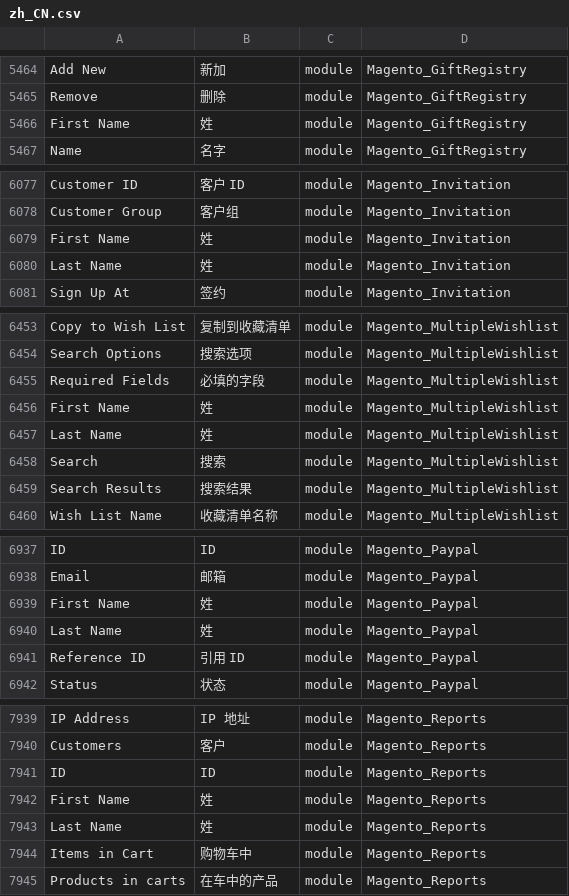
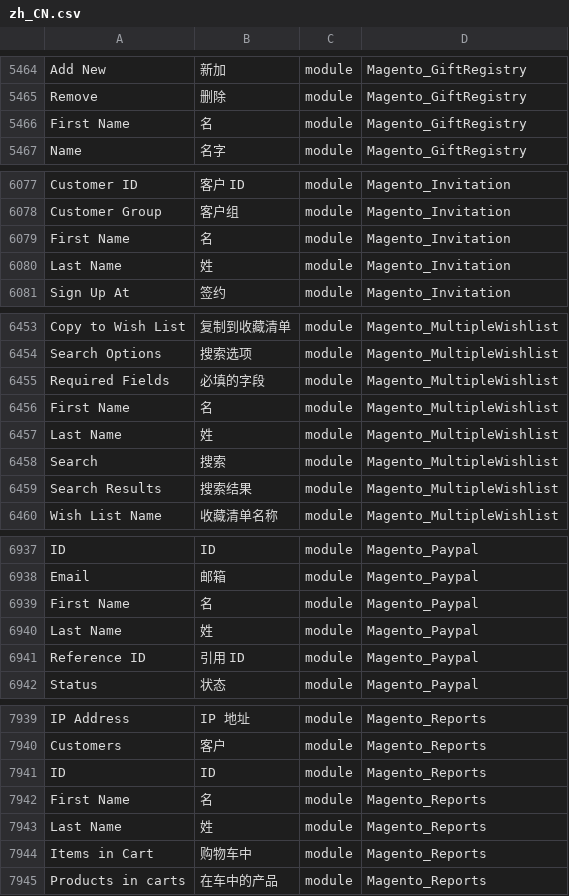
Before and after one commit to mageplaza/magento-2-chinese-language-pack, a CSV file: zh_CN.csv, drawn as a sheet; only a part is shown, gaps mark what is left out; the diff covers the shown part only; the diff names each change by its address in the sheet, - before the commit and + after, or states it on an @@ line.

```diff
--- a/zh_CN.csv
+++ b/zh_CN.csv
-B5466: 姓
+B5466: 名
-B6079: 姓
+B6079: 名
-B6456: 姓
+B6456: 名
-B6939: 姓
+B6939: 名
-B7942: 姓
+B7942: 名
```
Also changed, not shown: 8 edited cells elsewhere in this file, 1 other file.
